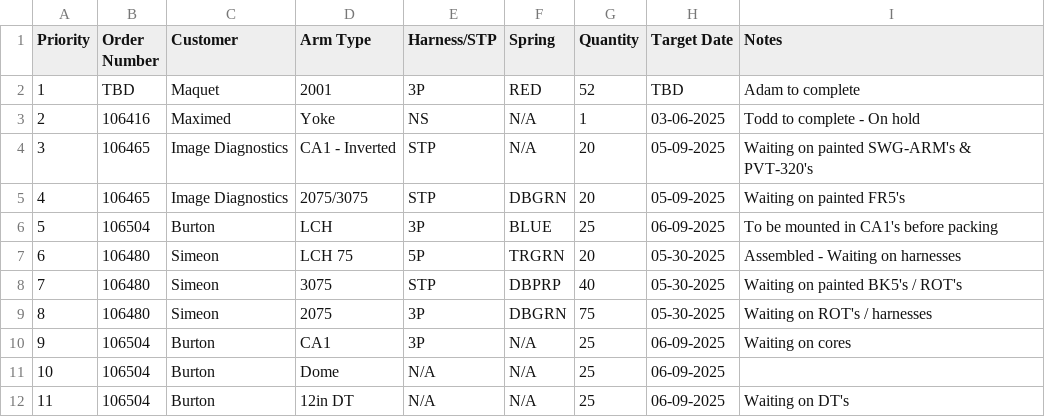
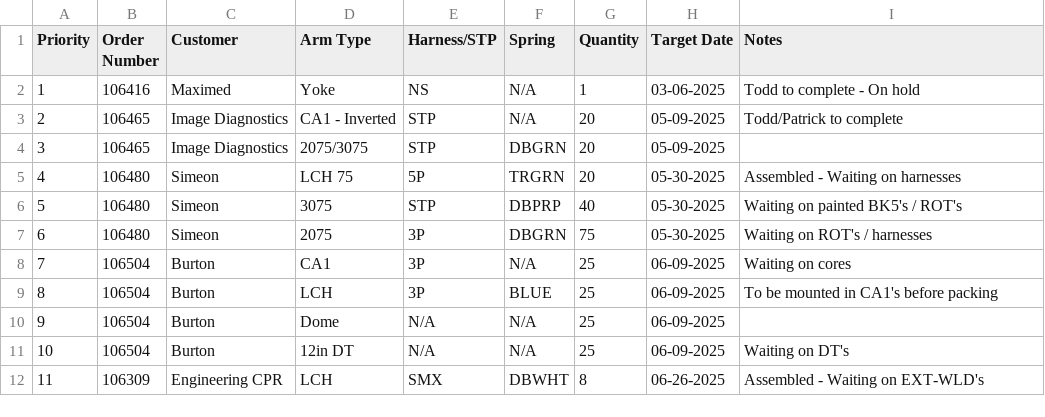
Before and after one commit to patrickaguilera/production-display, a CSV file: data/data.csv, drawn as a sheet; only a part is shown; the shorter side is filled out with more unchanged rows; removed rows and columns are numbered as before the commit, all else as after; the diff names each change by its address in the sheet, - before the commit and + after, or states it on an @@ line.

Commit message:
Update data.csv

```diff
--- a/data/data.csv
+++ b/data/data.csv
-row 2: 1 | TBD | Maquet | 2001 | 3P | RED | 52 | TBD | Adam to complete
@@ column A (Priority) renumbered from row 2 down @@
-I3 (Notes): Waiting on painted SWG-ARM's & PVT-320's
+I3 (Notes): Todd/Patrick to complete
-I4 (Notes): Waiting on painted FR5's
+I4 (Notes): (empty)
@@ row 6 moved to row 9: 8 @@
```
